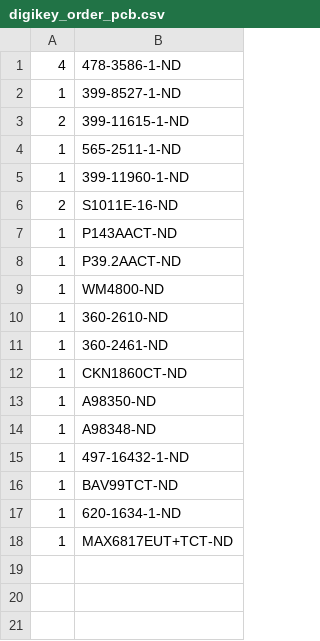
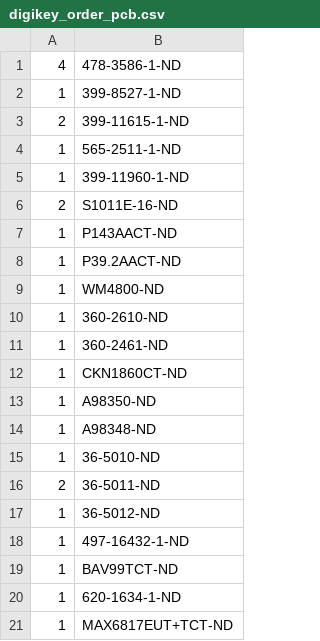
Before and after one commit to janelia-modular-devices/stepper_controller, a CSV file: pcb/teensy/bom/digikey_order_pcb.csv, drawn as a sheet.

```diff
--- a/pcb/teensy/bom/digikey_order_pcb.csv
+++ b/pcb/teensy/bom/digikey_order_pcb.csv
@@ -14,2 +14,5 @@
 1,A98348-ND
+1,36-5010-ND
+2,36-5011-ND
+1,36-5012-ND
 1,497-16432-1-ND
```
Also changed, not shown: pcb/teensy/bom/bom_pcb.csv.
